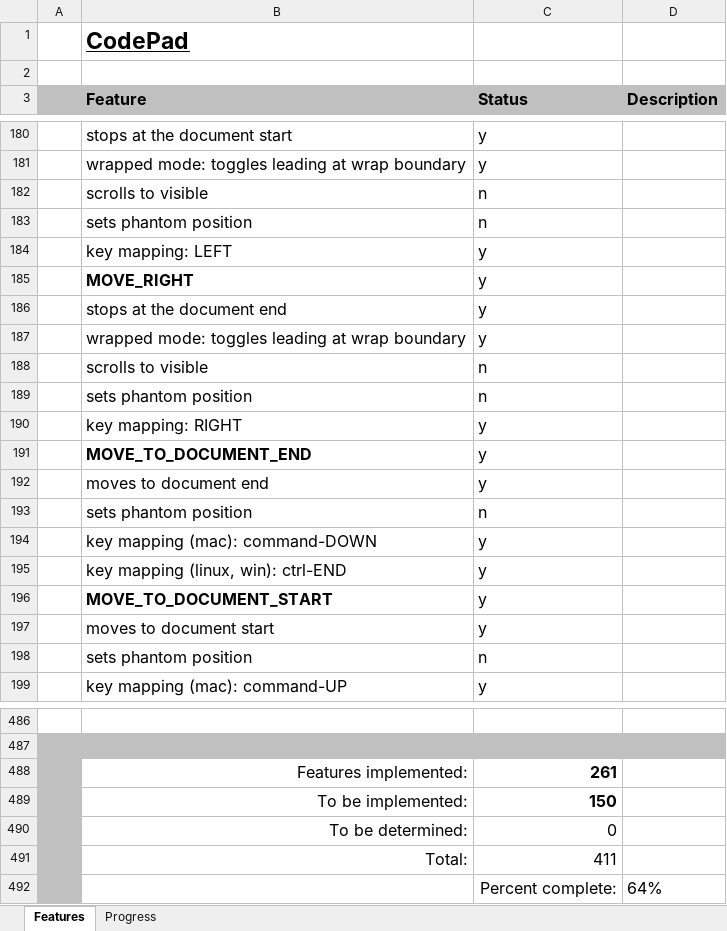
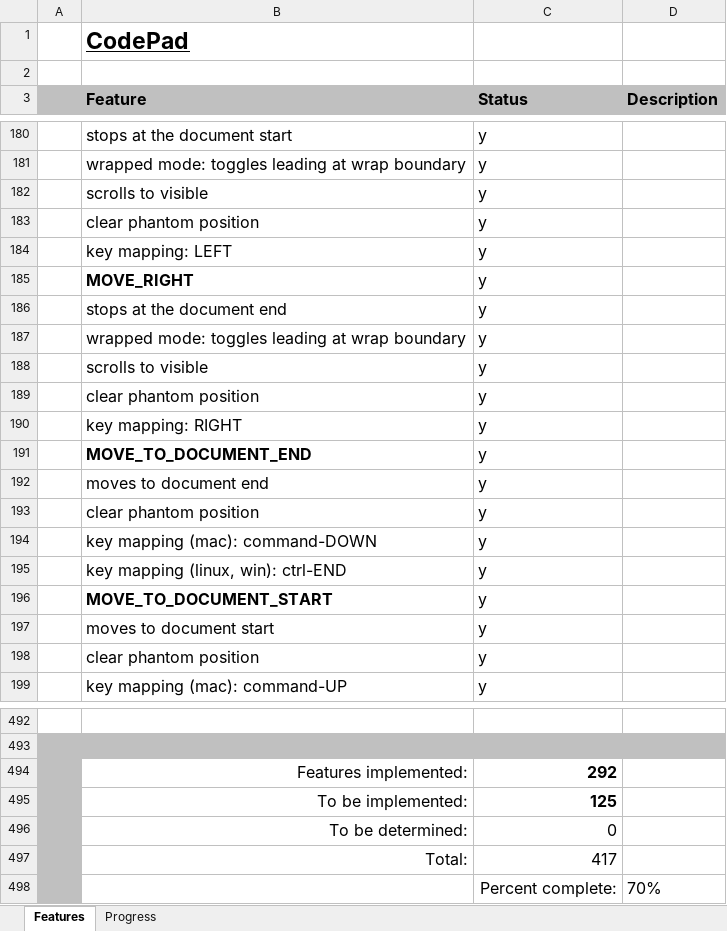
Before and after one commit to andy-goryachev/CodePad, an Excel workbook: CodePad Features.xlsx, sheet Features, drawn as a sheet; only a part is shown, gaps mark what is left out; values as stored, in another font and other column widths than the file's, no borders; conditional formats not drawn; removed rows and columns are numbered as before the commit, all else as after; the diff covers the shown part only; the diff names each change by its address in the sheet, - before the commit and + after, or states it on an @@ line.

Commit message:
features

```diff
--- a/CodePad Features.xlsx (sheet Features)
+++ b/CodePad Features.xlsx (sheet Features)
-C182 (Status): n
+C182 (Status): y
-row 183:  | sets phantom position | n
+row 183:  | clear phantom position | y
-C188 (Status): n
+C188 (Status): y
-row 189:  | sets phantom position | n
+row 189:  | clear phantom position | y
-row 193:  | sets phantom position | n
+row 193:  | clear phantom position | y
-row 198:  | sets phantom position | n
+row 198:  | clear phantom position | y
-C494 (Status): 261
+C494 (Status): 292
-C495 (Status): 150
+C495 (Status): 125
-C497 (Status): 411
+C497 (Status): 417
-D498 (Description): 64%
+D498 (Description): 70%
```
Also changed, not shown: 16 added rows, 10 removed rows and 21 edited cells elsewhere in this sheet, sheet Progress, formulas that keep their value, charts or pictures.
